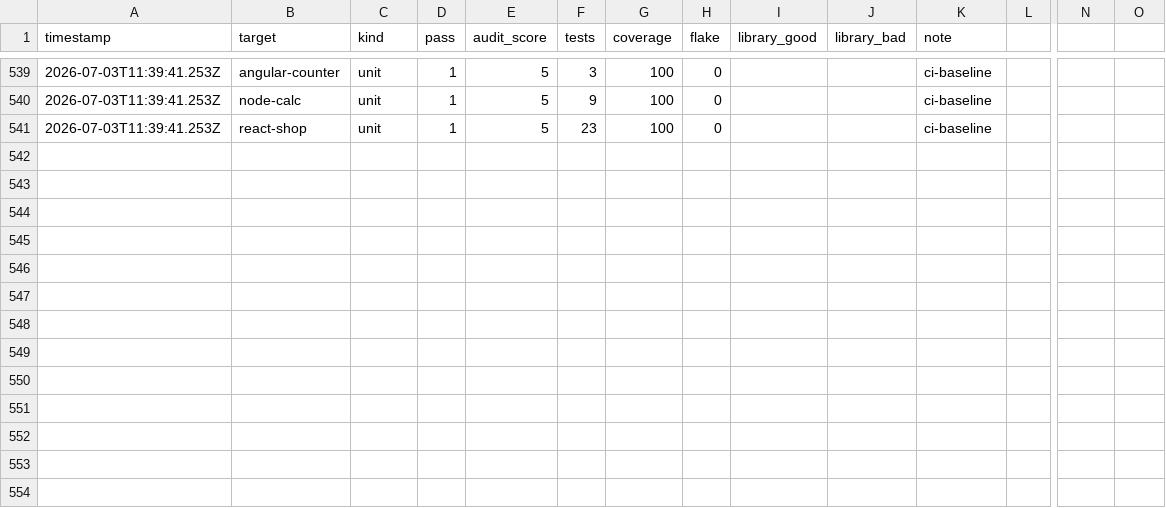
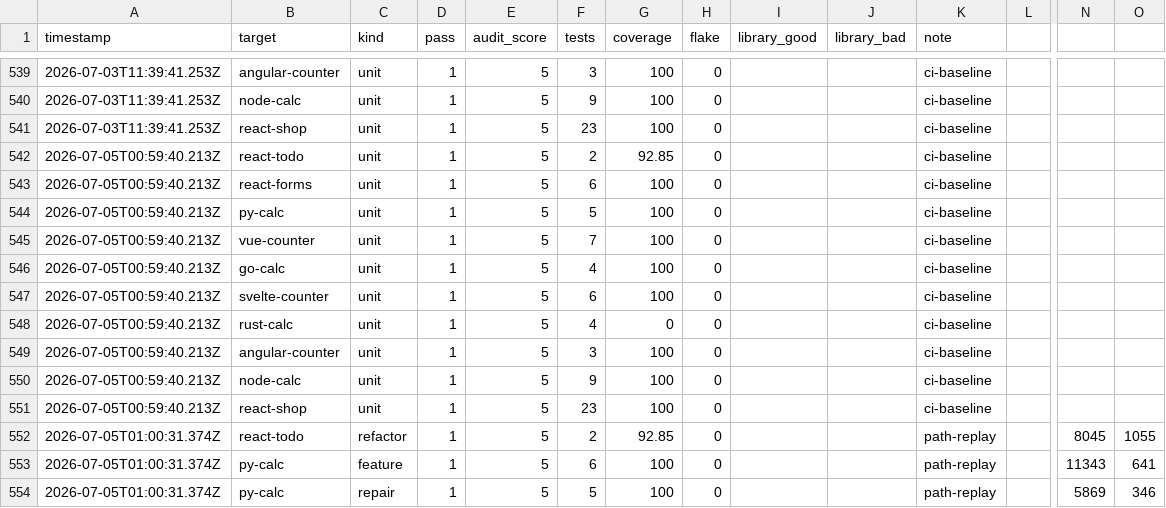
Before and after one commit to MaciekBrzeski/probevane, a CSV file: eval/improvement-log.csv, drawn as a sheet; only a part is shown, gaps mark what is left out; rows hold the shown columns only; the diff names each change by its address in the sheet, - before the commit and + after, or states it on an @@ line.

```diff
--- a/eval/improvement-log.csv
+++ b/eval/improvement-log.csv
+row 542: 2026-07-05T00:59:40.213Z | react-todo | unit | 1 | 5 | 2 | 92.85 | 0 |  |  | ci-baseline
+row 543: 2026-07-05T00:59:40.213Z | react-forms | unit | 1 | 5 | 6 | 100 | 0 |  |  | ci-baseline
+row 544: 2026-07-05T00:59:40.213Z | py-calc | unit | 1 | 5 | 5 | 100 | 0 |  |  | ci-baseline
+row 545: 2026-07-05T00:59:40.213Z | vue-counter | unit | 1 | 5 | 7 | 100 | 0 |  |  | ci-baseline
+row 546: 2026-07-05T00:59:40.213Z | go-calc | unit | 1 | 5 | 4 | 100 | 0 |  |  | ci-baseline
+row 547: 2026-07-05T00:59:40.213Z | svelte-counter | unit | 1 | 5 | 6 | 100 | 0 |  |  | ci-baseline
+row 548: 2026-07-05T00:59:40.213Z | rust-calc | unit | 1 | 5 | 4 | 0 | 0 |  |  | ci-baseline
+row 549: 2026-07-05T00:59:40.213Z | angular-counter | unit | 1 | 5 | 3 | 100 | 0 |  |  | ci-baseline
+row 550: 2026-07-05T00:59:40.213Z | node-calc | unit | 1 | 5 | 9 | 100 | 0 |  |  | ci-baseline
+row 551: 2026-07-05T00:59:40.213Z | react-shop | unit | 1 | 5 | 23 | 100 | 0 |  |  | ci-baseline
+row 552: 2026-07-05T01:00:31.374Z | react-todo | refactor | 1 | 5 | 2 | 92.85 | 0 |  |  | path-replay |  | 8045 | 1055
+row 553: 2026-07-05T01:00:31.374Z | py-calc | feature | 1 | 5 | 6 | 100 | 0 |  |  | path-replay |  | 11343 | 641
+row 554: 2026-07-05T01:00:31.374Z | py-calc | repair | 1 | 5 | 5 | 100 | 0 |  |  | path-replay |  | 5869 | 346
```
Also changed, not shown: 2 other files.
